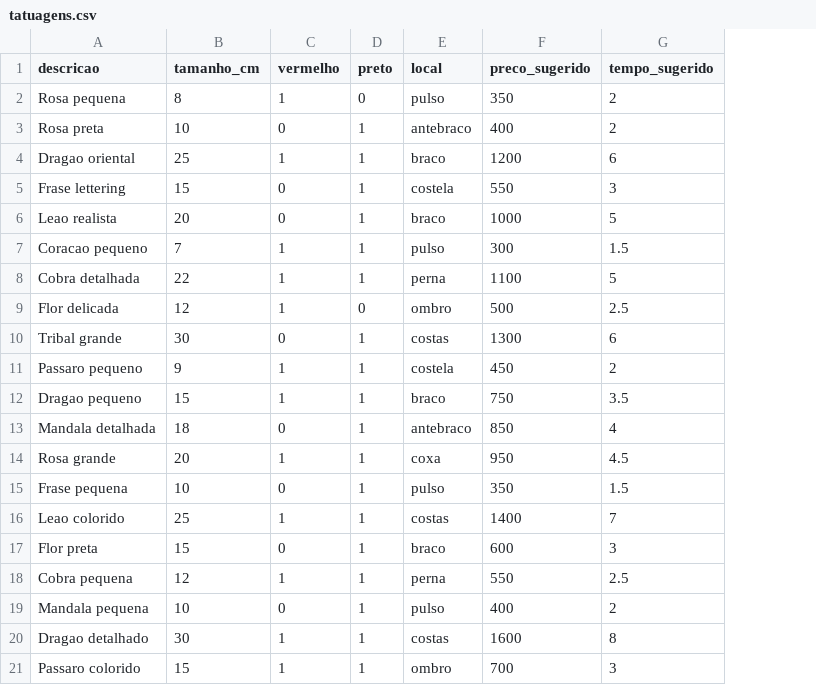
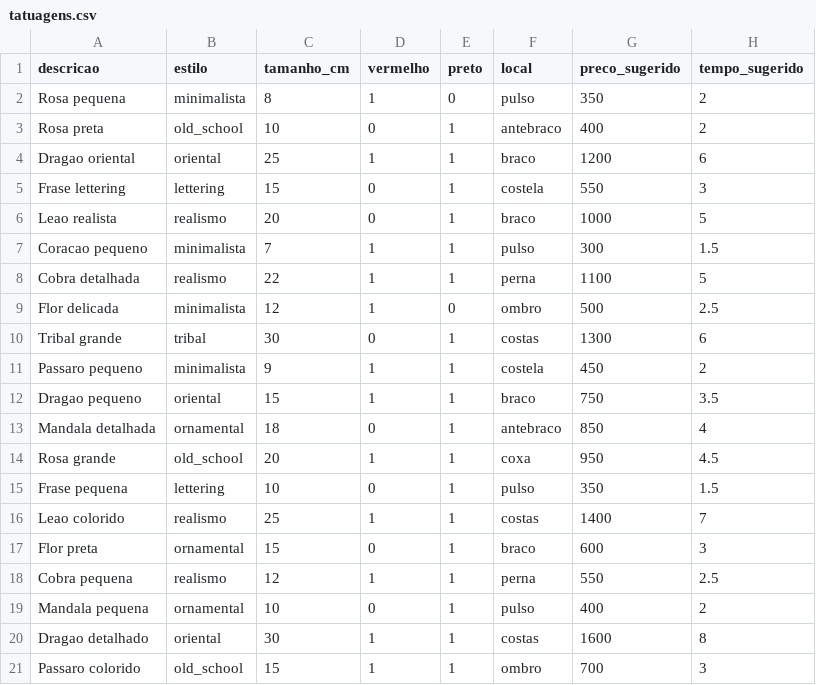
Before and after one commit to vivids12/tattoo-price-prediction, a CSV file: data/tatuagens.csv, drawn as a sheet; the diff names each change by its address in the sheet, - before the commit and + after, or states it on an @@ line.

Commit message:
Adicionando a caracteristica estilo

```diff
--- a/data/tatuagens.csv
+++ b/data/tatuagens.csv
+column B (estilo), rows 2-21: minimalista | old_school | oriental | lettering | realismo | minimalista | realismo | minimalista | tribal | minimalista | oriental | ornamental | old_school | lettering | realismo | ornamental | realismo | ornamental | oriental | old_school
```
Also changed, not shown: 7 other files.
